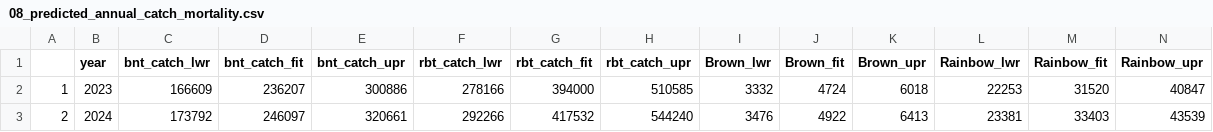
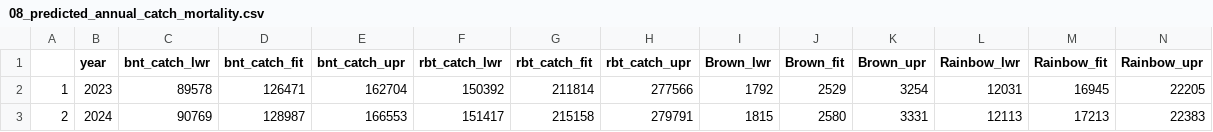
Before and after one commit to stevenranney/madison_river_fisheries, a CSV file: output/08_predicted_annual_catch_mortality.csv, drawn as a sheet; only a part is shown; the diff covers the shown part only.

```diff
--- a/output/08_predicted_annual_catch_mortality.csv
+++ b/output/08_predicted_annual_catch_mortality.csv
@@ -1,3 +1,3 @@
 "","year","bnt_catch_lwr","bnt_catch_fit","bnt_catch_upr","rbt_catch_lwr","rbt_catch_fit","rbt_catch_upr","Brown_lwr","Brown_fit","Brown_upr","Rainbow_lwr","Rainbow_fit","Rainbow_upr"
-"1",2023,166609,236207,300886,278166,394000,510585,3332,4724,6018,22253,31520,40847
-"2",2024,173792,246097,320661,292266,417532,544240,3476,4922,6413,23381,33403,43539
+"1",2023,89578,126471,162704,150392,211814,277566,1792,2529,3254,12031,16945,22205
+"2",2024,90769,128987,166553,151417,215158,279791,1815,2580,3331,12113,17213,22383
```
Also changed, not shown: 72 edited cells elsewhere in this file, output/06_brown_differences_in_slope_int.csv, output/06_brown_slope_int_estimates.csv, 12 other files.
